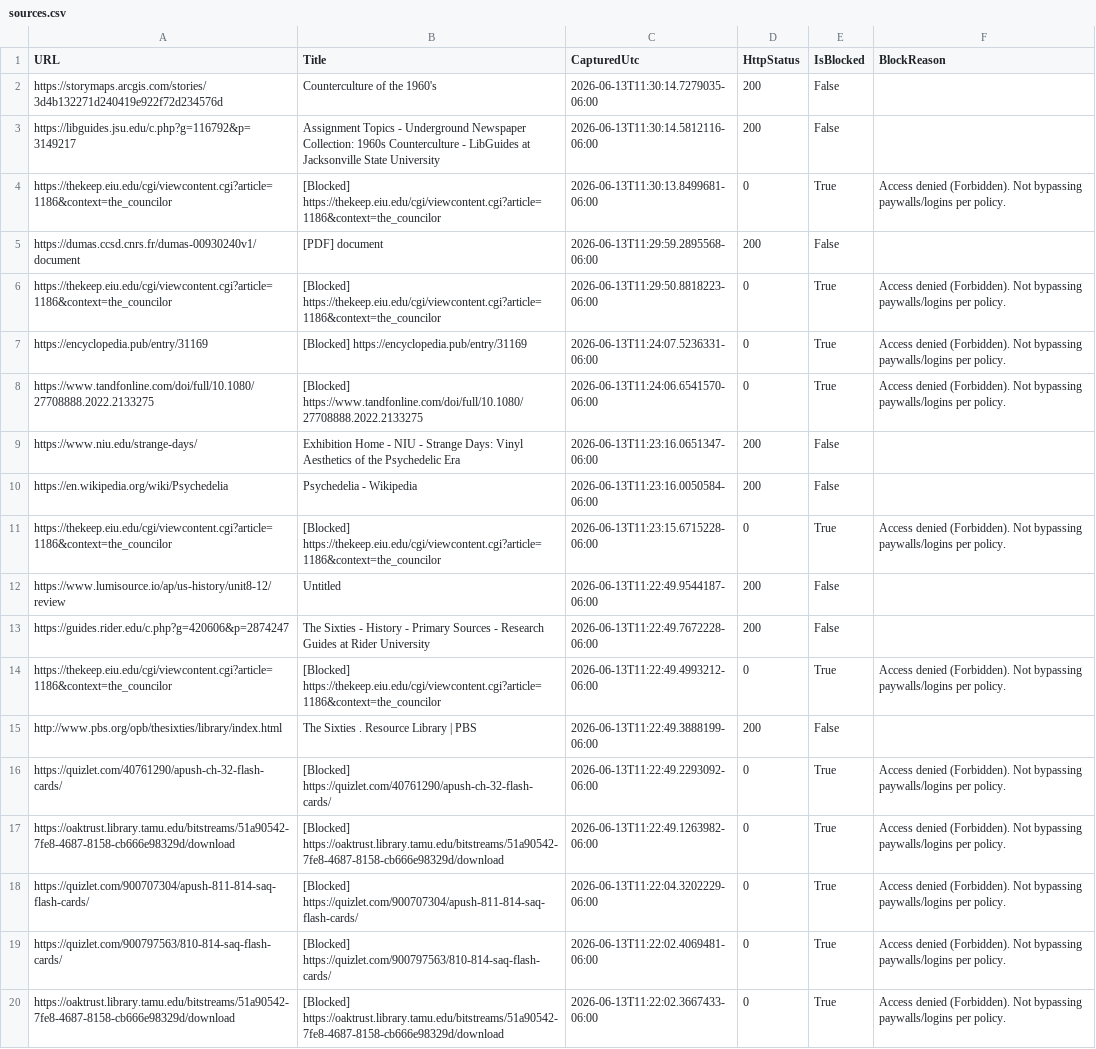
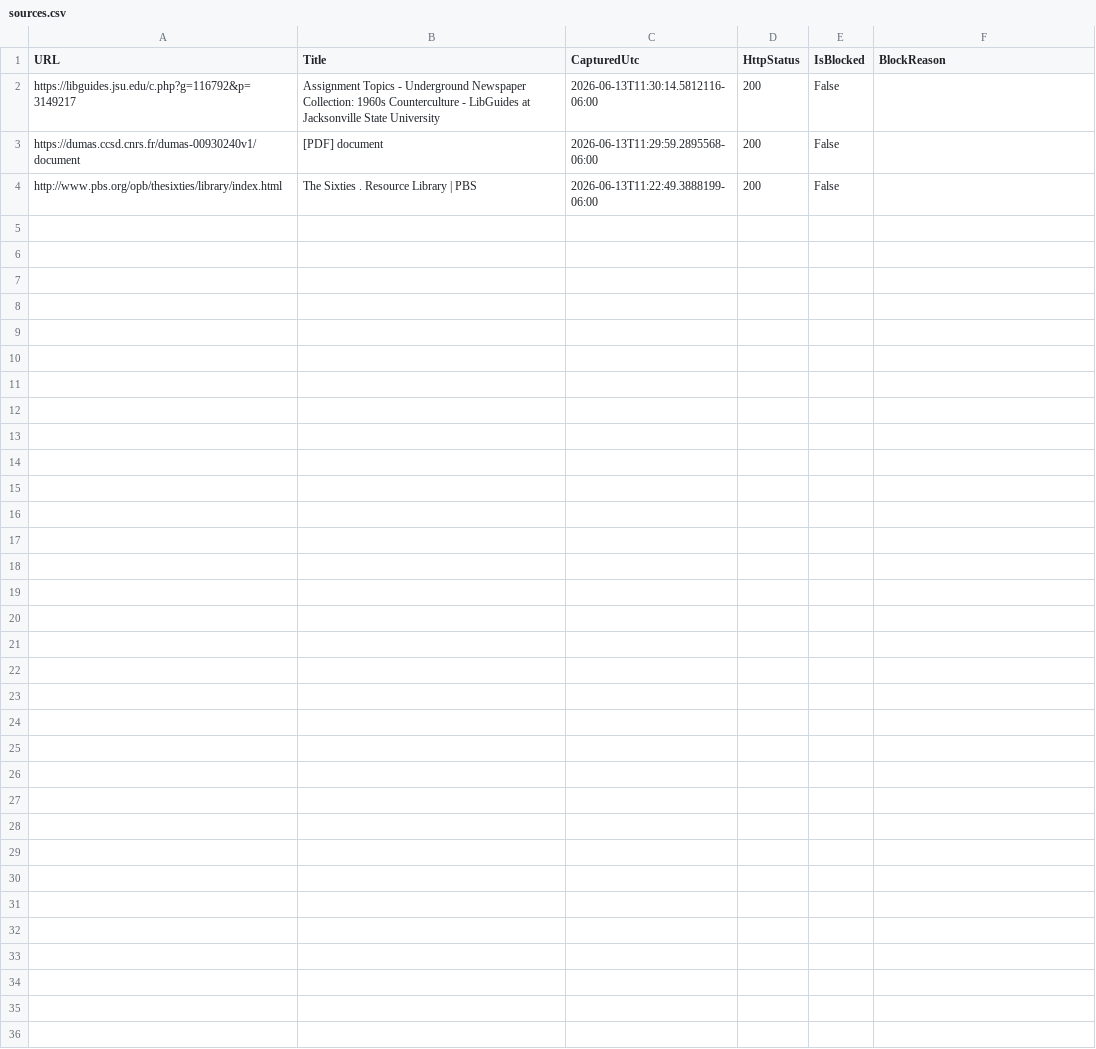
Before and after one commit to shellsage-ai/research-reports, a CSV file: packets/60s-counter-culture-20260613-1739/sources.csv, drawn as a sheet; only a part is shown; the diff covers the shown part only; the diff names each change by its address in the sheet, - before the commit and + after, or states it on an @@ line.

Commit message:
Replace malformed 60s counterculture packet

```diff
--- a/packets/60s-counter-culture-20260613-1739/sources.csv
+++ b/packets/60s-counter-culture-20260613-1739/sources.csv
-row 2: https://storymaps.arcgis.com/stories/3d4b132271d240419e922f72d234576d | Counterculture of the 1960's | 2026-06-13T11:30:14.7279035-06:00 | 200 | False
-row 4: https://thekeep.eiu.edu/cgi/viewcontent.cgi?article=1186&context=the_councilor | [Blocked] https://thekeep.eiu.edu/cgi/viewcontent.cgi?article=1186&context=the_councilor | 2026-06-13T11:30:13.8499681-06:00 | 0 | True | Access denied (Forbidden). Not bypassing paywalls/logins per policy.
-row 6: https://thekeep.eiu.edu/cgi/viewcontent.cgi?article=1186&context=the_councilor | [Blocked] https://thekeep.eiu.edu/cgi/viewcontent.cgi?article=1186&context=the_councilor | 2026-06-13T11:29:50.8818223-06:00 | 0 | True | Access denied (Forbidden). Not bypassing paywalls/logins per policy.
-row 7: https://encyclopedia.pub/entry/31169 | [Blocked] https://encyclopedia.pub/entry/31169 | 2026-06-13T11:24:07.5236331-06:00 | 0 | True | Access denied (Forbidden). Not bypassing paywalls/logins per policy.
-row 8: https://www.tandfonline.com/doi/full/10.1080/27708888.2022.2133275 | [Blocked] https://www.tandfonline.com/doi/full/10.1080/27708888.2022.2133275 | 2026-06-13T11:24:06.6541570-06:00 | 0 | True | Access denied (Forbidden). Not bypassing paywalls/logins per policy.
-row 9: https://www.niu.edu/strange-days/ | Exhibition Home - NIU - Strange Days: Vinyl Aesthetics of the Psychedelic Era | 2026-06-13T11:23:16.0651347-06:00 | 200 | False
-row 10: https://en.wikipedia.org/wiki/Psychedelia | Psychedelia - Wikipedia | 2026-06-13T11:23:16.0050584-06:00 | 200 | False
-row 11: https://thekeep.eiu.edu/cgi/viewcontent.cgi?article=1186&context=the_councilor | [Blocked] https://thekeep.eiu.edu/cgi/viewcontent.cgi?article=1186&context=the_councilor | 2026-06-13T11:23:15.6715228-06:00 | 0 | True | Access denied (Forbidden). Not bypassing paywalls/logins per policy.
-row 12: https://www.lumisource.io/ap/us-history/unit8-12/review | Untitled | 2026-06-13T11:22:49.9544187-06:00 | 200 | False
-row 13: https://guides.rider.edu/c.php?g=420606&p=2874247 | The Sixties - History - Primary Sources - Research Guides at Rider University | 2026-06-13T11:22:49.7672228-06:00 | 200 | False
-row 14: https://thekeep.eiu.edu/cgi/viewcontent.cgi?article=1186&context=the_councilor | [Blocked] https://thekeep.eiu.edu/cgi/viewcontent.cgi?article=1186&context=the_councilor | 2026-06-13T11:22:49.4993212-06:00 | 0 | True | Access denied (Forbidden). Not bypassing paywalls/logins per policy.
-row 16: https://quizlet.com/40761290/apush-ch-32-flash-cards/ | [Blocked] https://quizlet.com/40761290/apush-ch-32-flash-cards/ | 2026-06-13T11:22:49.2293092-06:00 | 0 | True | Access denied (Forbidden). Not bypassing paywalls/logins per policy.
-row 17: https://oaktrust.library.tamu.edu/bitstreams/51a90542-7fe8-4687-8158-cb666e98329d/download | [Blocked] https://oaktrust.library.tamu.edu/bitstreams/51a90542-7fe8-4687-8158-cb666e98329d/download | 2026-06-13T11:22:49.1263982-06:00 | 0 | True | Access denied (Forbidden). Not bypassing paywalls/logins per policy.
-row 18: https://quizlet.com/900707304/apush-811-814-saq-flash-cards/ | [Blocked] https://quizlet.com/900707304/apush-811-814-saq-flash-cards/ | 2026-06-13T11:22:04.3202229-06:00 | 0 | True | Access denied (Forbidden). Not bypassing paywalls/logins per policy.
-row 19: https://quizlet.com/900797563/810-814-saq-flash-cards/ | [Blocked] https://quizlet.com/900797563/810-814-saq-flash-cards/ | 2026-06-13T11:22:02.4069481-06:00 | 0 | True | Access denied (Forbidden). Not bypassing paywalls/logins per policy.
-row 20: https://oaktrust.library.tamu.edu/bitstreams/51a90542-7fe8-4687-8158-cb666e98329d/download | [Blocked] https://oaktrust.library.tamu.edu/bitstreams/51a90542-7fe8-4687-8158-cb666e98329d/download | 2026-06-13T11:22:02.3667433-06:00 | 0 | True | Access denied (Forbidden). Not bypassing paywalls/logins per policy.
```
Also changed, not shown: 11 removed rows elsewhere in this file, 39 other files.
